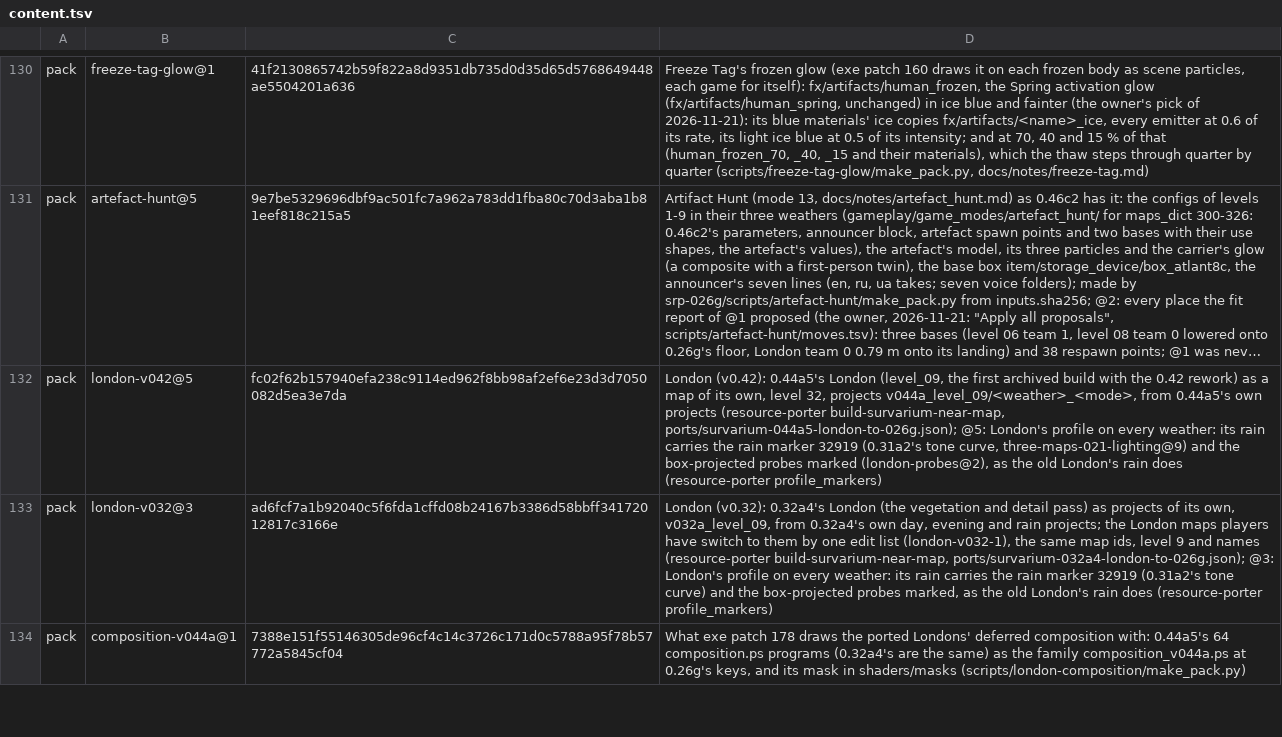
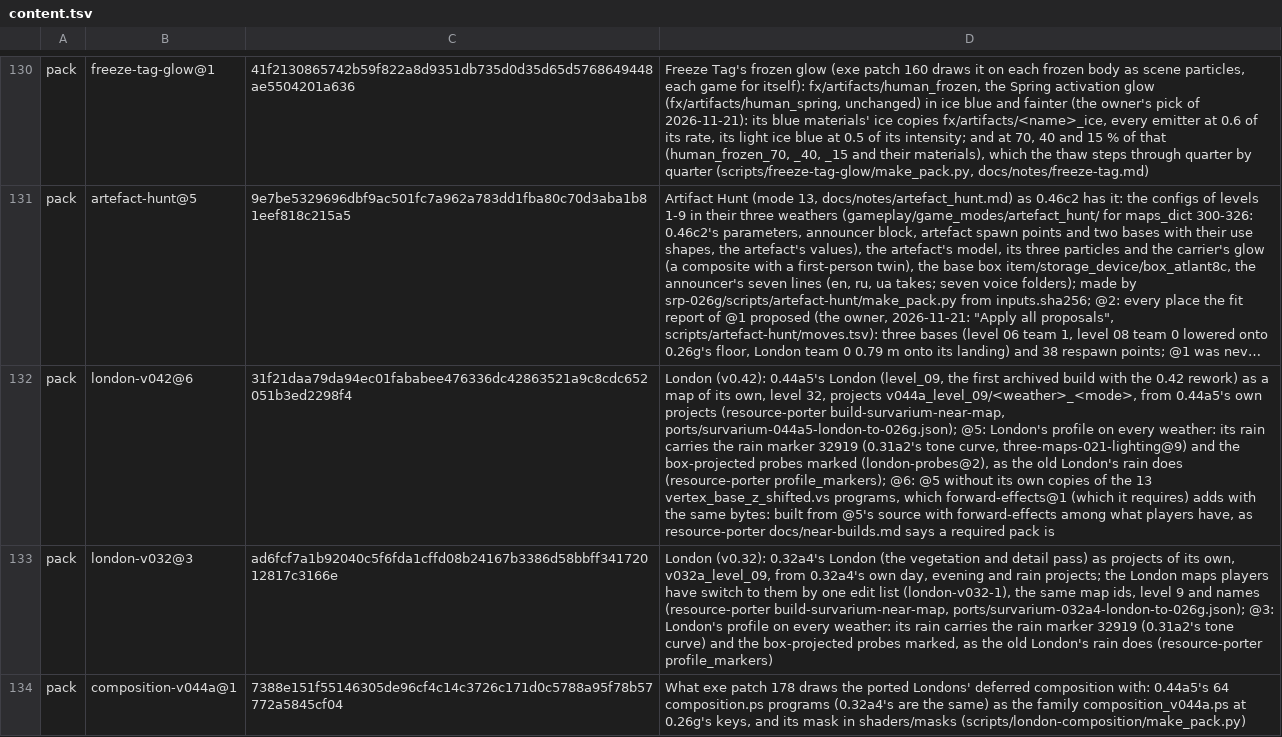
Before and after one commit to srp-survarium/skhid-srp, a TSV file: release/content.tsv, drawn as a sheet; only a part is shown, gaps mark what is left out; long unchanged cells end in …; the diff names each change by its address in the sheet, - before the commit and + after, or states it on an @@ line.

Commit message:
London (v0.42)@6: the z-shifted vertex programs left to forward-effects
london-v042@3 to @5 supplied 13 vertex_base_z_shifted.vs programs that forward-effects@1, which
the pack requires, adds with the same bytes; the composer refuses a path two packs add, so the
content build stopped. @6 is @5's source (resource-porter #77's head, 841c364) built with
forward-effects among what players have (resource-porter docs/near-builds.md): the same 7530
operations as @5 without those 13, every file the same bytes.

```diff
--- a/release/content.tsv
+++ b/release/content.tsv
-B132: london-v042@5
+B132: london-v042@6
-C132: fc02f62b157940efa238c9114ed962f8bb98af2ef6e23d3d7050082d5ea3e7da
+C132: 31f21daa79da94ec01fababee476336dc42863521a9c8cdc652051b3ed2298f4
-D132: …does (resource-porter profile_markers)
+D132: …does (resource-porter profile_markers); @6: @5 without its own copies of the 13 vertex_base_z_shifted.vs programs, which forward-effects@1 (which it requires) adds with the same bytes: built from @5's source with forward-effects among what players have, as resource-porter docs/near-builds.md says a required pack is
```
